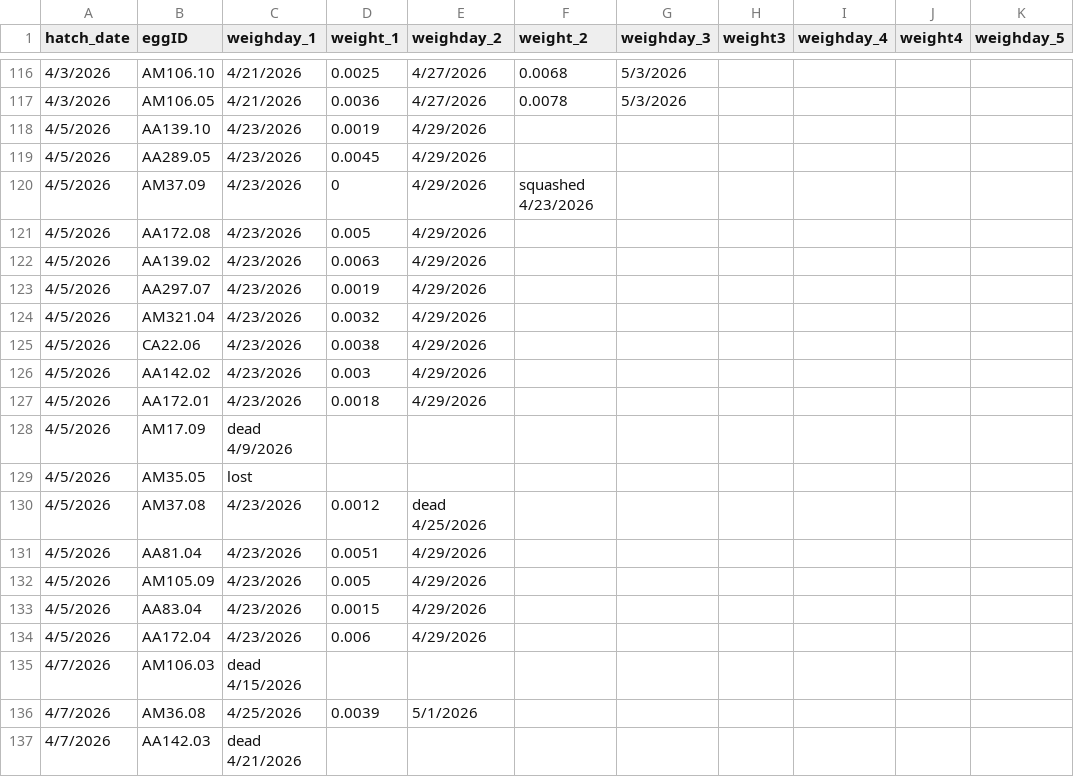
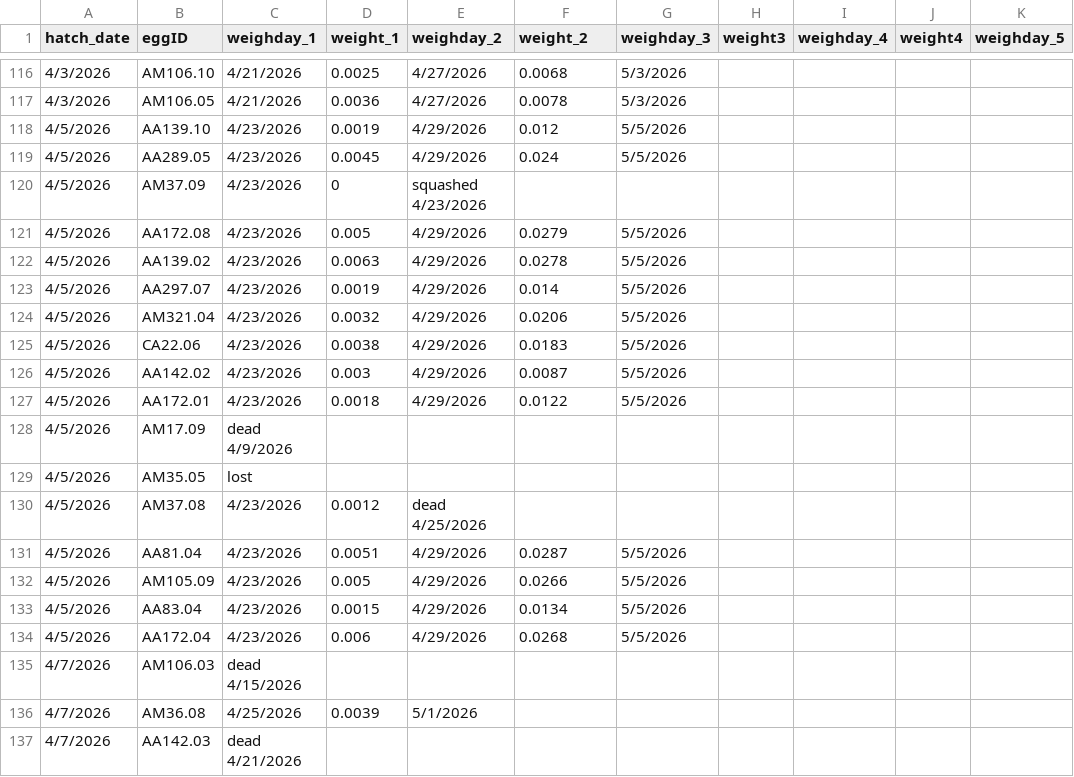
Before and after one commit to hannahglendell/WinterMothsTradeOffs, a CSV file: data/raw data/HG_hatch_data(Sheet1).csv, drawn as a sheet; only a part is shown, gaps mark what is left out; the diff covers the shown part only; the diff names each change by its address in the sheet, - before the commit and + after, or states it on an @@ line.

```diff
--- a/data/raw data/HG_hatch_data(Sheet1).csv
+++ b/data/raw data/HG_hatch_data(Sheet1).csv
-F118 (weight_2): (empty)
+F118 (weight_2): 0.012
-G118:G119 (weighday_3): (empty)
+G118:G119 (weighday_3): 5/5/2026
-F119 (weight_2): (empty)
+F119 (weight_2): 0.024
-E120 (weighday_2): 4/29/2026
+E120 (weighday_2): squashed 4/23/2026
-F120 (weight_2): squashed 4/23/2026
+F120 (weight_2): (empty)
-F121 (weight_2): (empty)
+F121 (weight_2): 0.0279
-G121:G127 (weighday_3): (empty)
+G121:G127 (weighday_3): 5/5/2026
-F122 (weight_2): (empty)
+F122 (weight_2): 0.0278
-F123 (weight_2): (empty)
+F123 (weight_2): 0.014
-F124 (weight_2): (empty)
+F124 (weight_2): 0.0206
-F125 (weight_2): (empty)
+F125 (weight_2): 0.0183
-F126 (weight_2): (empty)
+F126 (weight_2): 0.0087
-F127 (weight_2): (empty)
+F127 (weight_2): 0.0122
-F131 (weight_2): (empty)
+F131 (weight_2): 0.0287
-G131:G134 (weighday_3): (empty)
+G131:G134 (weighday_3): 5/5/2026
-F132 (weight_2): (empty)
+F132 (weight_2): 0.0266
-F133 (weight_2): (empty)
+F133 (weight_2): 0.0134
-F134 (weight_2): (empty)
+F134 (weight_2): 0.0268
```
Also changed, not shown: 58 edited cells elsewhere in this file, data/clean data/caterpillar_data.csv, 3 other files.
